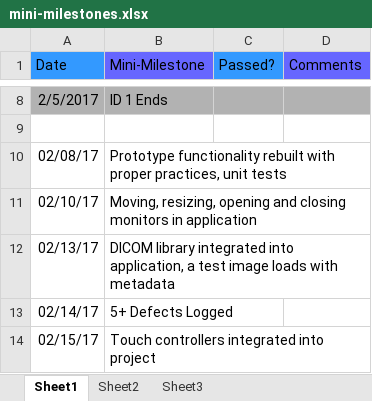
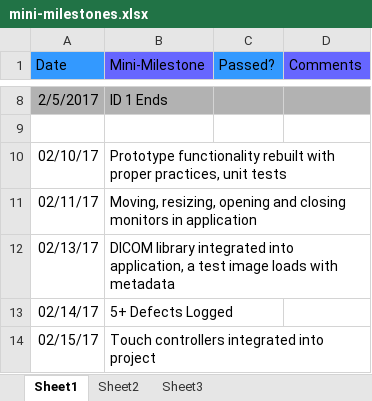
Before and after one commit to EvanSnook/CMPT371Team3, an Excel workbook: Documents/Schedule/mini-milestones.xlsx, sheet Sheet1, drawn as a sheet; only a part is shown, gaps mark what is left out; values as stored, in another font and other column widths than the file's, no borders; the diff names each change by its address in the sheet, - before the commit and + after, or states it on an @@ line.

```diff
--- a/Documents/Schedule/mini-milestones.xlsx (sheet Sheet1)
+++ b/Documents/Schedule/mini-milestones.xlsx (sheet Sheet1)
-A10 (Date): 02/08/17
+A10 (Date): 02/10/17
-A11 (Date): 02/10/17
+A11 (Date): 02/11/17
```
Also changed, not shown: Documents/Schedule/Logs/KevinNoonanActivityLog.xlsx, 1 other file.
